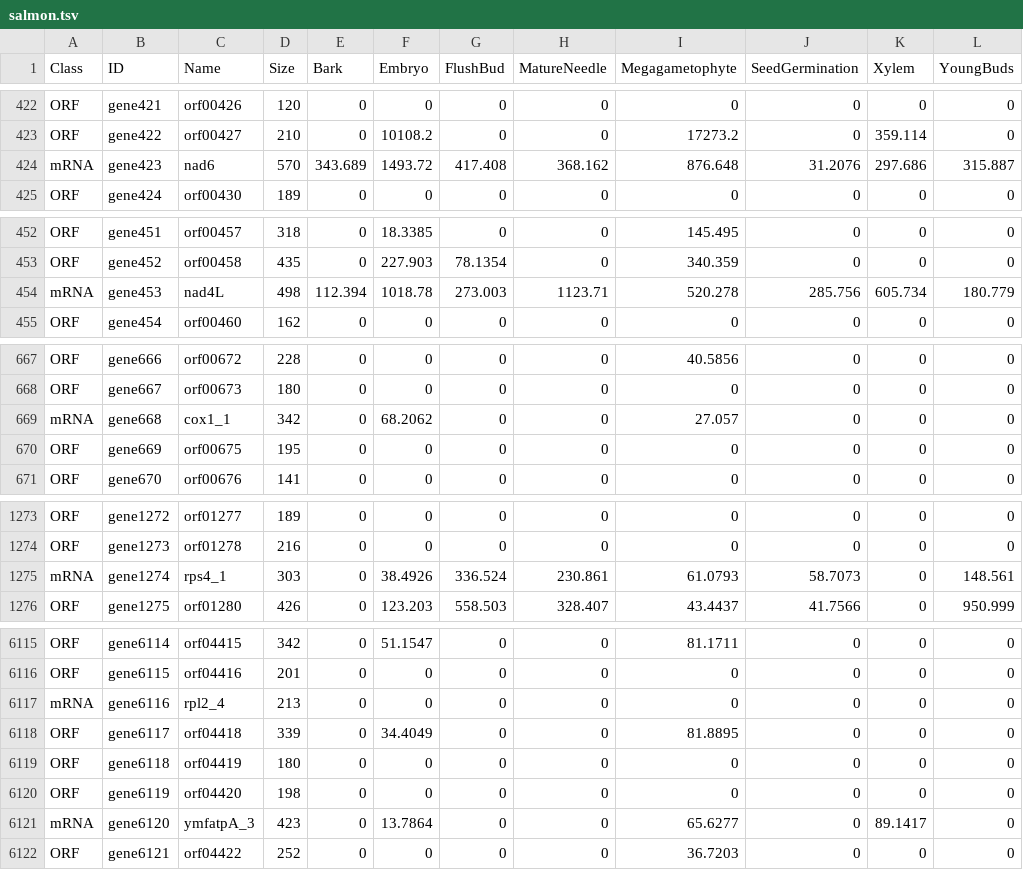
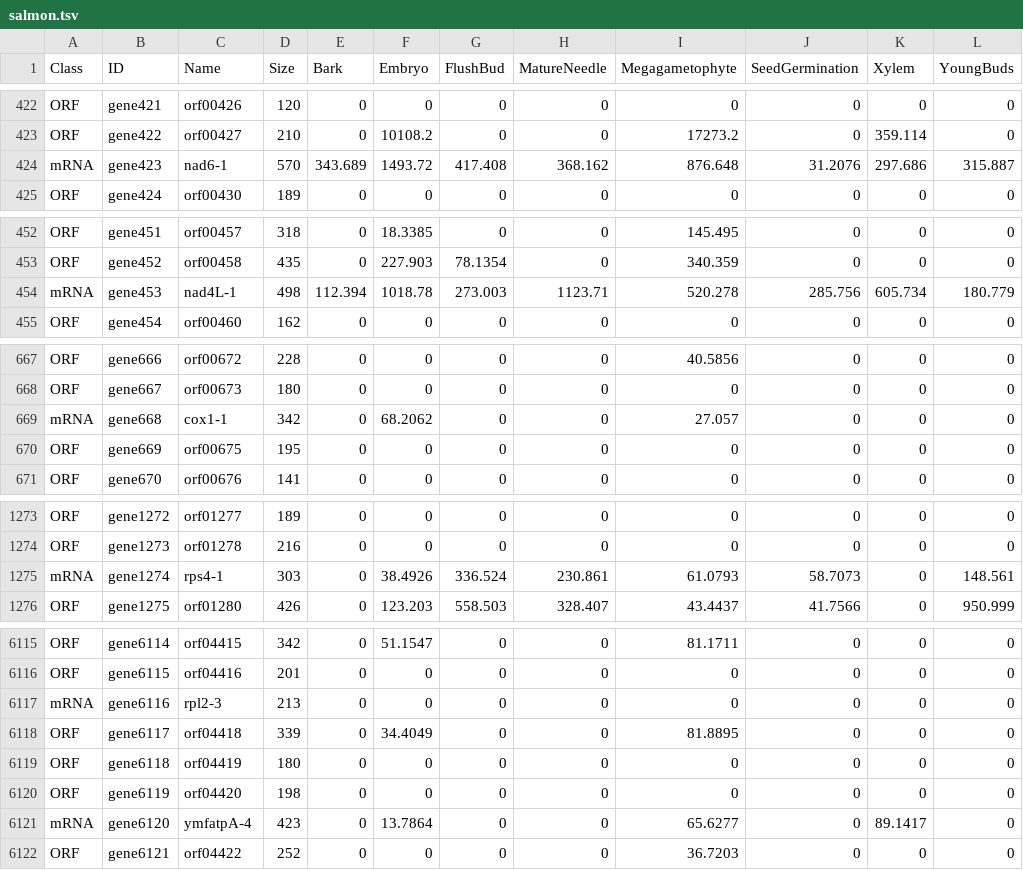
Before and after one commit to sjackman/picea-glauca-mitochondrion, a TSV file: rna/salmon.tsv, drawn as a sheet; only a part is shown, gaps mark what is left out; the diff covers the shown part only.

```diff
--- a/rna/salmon.tsv
+++ b/rna/salmon.tsv
@@ -423,3 +423,3 @@ ORF	gene421	orf00426	120	0	0	0	0	0	0	0	0
 ORF	gene422	orf00427	210	0	10108.2	0	0	17273.2	0	359.114	0
-mRNA	gene423	nad6	570	343.689	1493.72	417.408	368.162	876.648	31.2076	297.686	315.887
+mRNA	gene423	nad6-1	570	343.689	1493.72	417.408	368.162	876.648	31.2076	297.686	315.887
 ORF	gene424	orf00430	189	0	0	0	0	0	0	0	0
@@ -453,3 +453,3 @@ ORF	gene451	orf00457	318	0	18.3385	0	0	145.495	0	0	0
 ORF	gene452	orf00458	435	0	227.903	78.1354	0	340.359	0	0	0
-mRNA	gene453	nad4L	498	112.394	1018.78	273.003	1123.71	520.278	285.756	605.734	180.779
+mRNA	gene453	nad4L-1	498	112.394	1018.78	273.003	1123.71	520.278	285.756	605.734	180.779
 ORF	gene454	orf00460	162	0	0	0	0	0	0	0	0
@@ -668,3 +668,3 @@ ORF	gene666	orf00672	228	0	0	0	0	40.5856	0	0	0
 ORF	gene667	orf00673	180	0	0	0	0	0	0	0	0
-mRNA	gene668	cox1_1	342	0	68.2062	0	0	27.057	0	0	0
+mRNA	gene668	cox1-1	342	0	68.2062	0	0	27.057	0	0	0
 ORF	gene669	orf00675	195	0	0	0	0	0	0	0	0
@@ -1274,3 +1274,3 @@ ORF	gene1272	orf01277	189	0	0	0	0	0	0	0	0
 ORF	gene1273	orf01278	216	0	0	0	0	0	0	0	0
-mRNA	gene1274	rps4_1	303	0	38.4926	336.524	230.861	61.0793	58.7073	0	148.561
+mRNA	gene1274	rps4-1	303	0	38.4926	336.524	230.861	61.0793	58.7073	0	148.561
 ORF	gene1275	orf01280	426	0	123.203	558.503	328.407	43.4437	41.7566	0	950.999
@@ -6116,3 +6116,3 @@ ORF	gene6114	orf04415	342	0	51.1547	0	0	81.1711	0	0	0
 ORF	gene6115	orf04416	201	0	0	0	0	0	0	0	0
-mRNA	gene6116	rpl2_4	213	0	0	0	0	0	0	0	0
+mRNA	gene6116	rpl2-3	213	0	0	0	0	0	0	0	0
 ORF	gene6117	orf04418	339	0	34.4049	0	0	81.8895	0	0	0
@@ -6120,3 +6120,3 @@ ORF	gene6118	orf04419	180	0	0	0	0	0	0	0	0
 ORF	gene6119	orf04420	198	0	0	0	0	0	0	0	0
-mRNA	gene6120	ymfatpA_3	423	0	13.7864	0	0	65.6277	0	89.1417	0
+mRNA	gene6120	ymfatpA-4	423	0	13.7864	0	0	65.6277	0	89.1417	0
 ORF	gene6121	orf04422	252	0	0	0	0	36.7203	0	0	0
```
Also changed, not shown: 50 edited cells elsewhere in this file.
